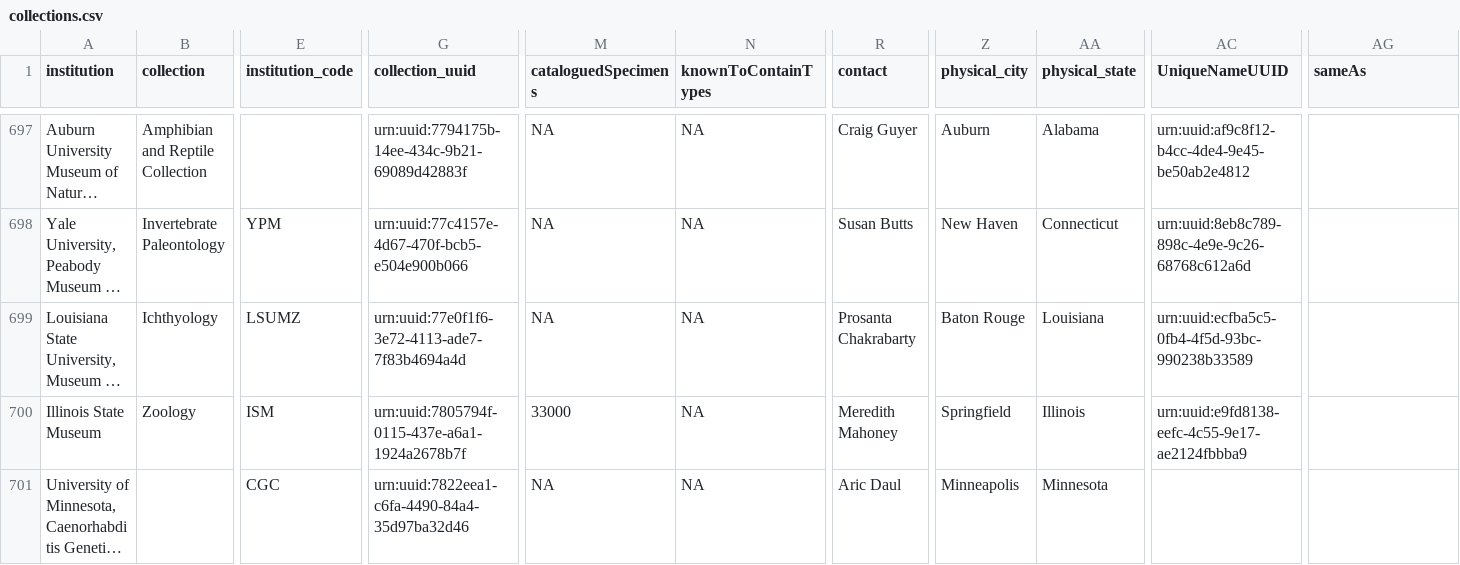
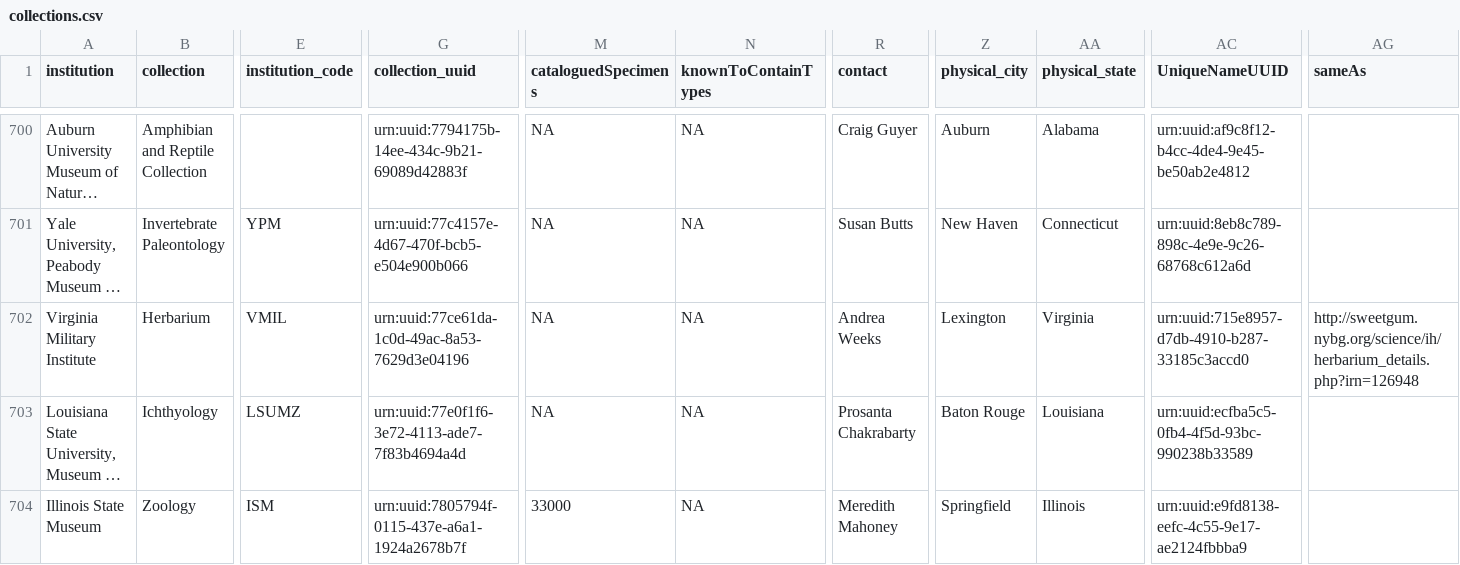
Before and after one commit to iDigBio/idb-us-collections, a CSV file: collections.csv, drawn as a sheet; only a part is shown, gaps mark what is left out; the shorter side is filled out with more unchanged rows; long unchanged cells end in …; rows hold the shown columns only; the diff covers the shown part only; the diff names each change by its address in the sheet, - before the commit and + after, or states it on an @@ line.

```diff
--- a/collections.csv
+++ b/collections.csv
+row 702: Virginia Military Institute | Herbarium | VMIL | urn:uuid:77ce61da-1c0d-49ac-8a53-7629d3e04196 | NA | NA | Andrea Weeks | Lexington | Virginia | urn:uuid:715e8957-d7db-4910-b287-33185c3accd0 | http://sweetgum.nybg.org/science/ih/herbarium_details.php?irn=126948
```
Also changed, not shown: 8 added rows elsewhere in this file, 1 other file.
